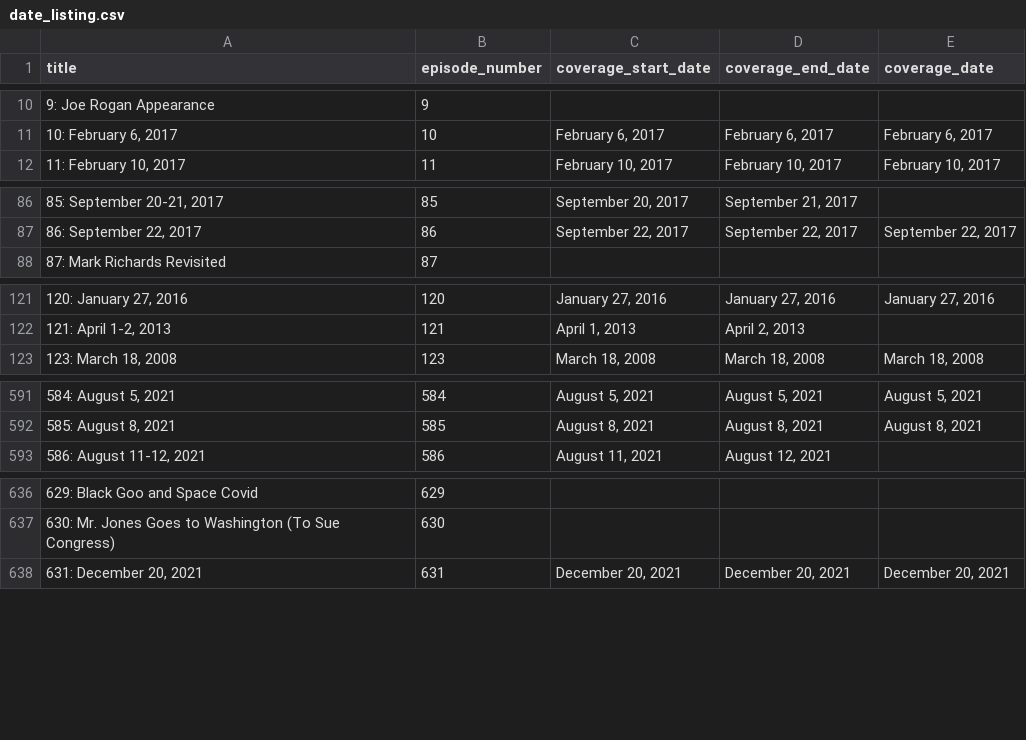
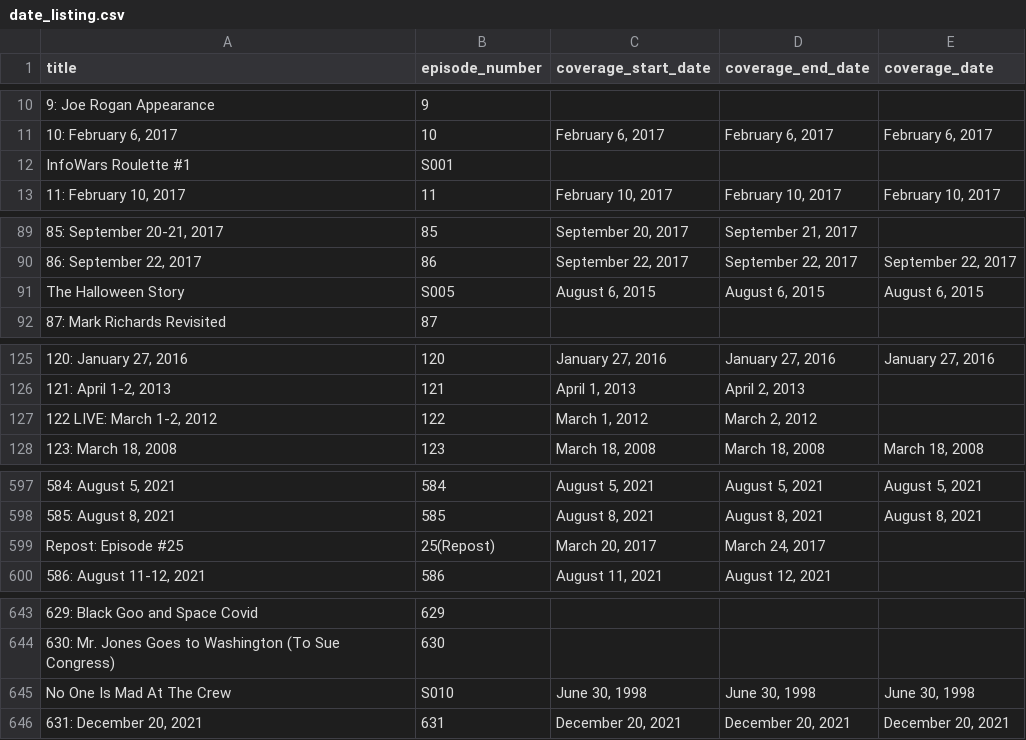
Before and after one commit to RainbowBatch/wiki_bot, a CSV file: date_listing.csv, drawn as a sheet; only a part is shown, gaps mark what is left out; the diff covers the shown part only; the diff names each change by its address in the sheet, - before the commit and + after, or states it on an @@ line.

Commit message:
Fix how we handle episode categories, pass them through the remapping.

```diff
--- a/date_listing.csv
+++ b/date_listing.csv
+row 12: InfoWars Roulette #1 | S001
+row 91: The Halloween Story | S005 | August 6, 2015 | August 6, 2015 | August 6, 2015
+row 127: 122 LIVE: March 1-2, 2012 | 122 | March 1, 2012 | March 2, 2012
+row 599: Repost: Episode #25 | 25(Repost) | March 20, 2017 | March 24, 2017
+row 645: No One Is Mad At The Crew | S010 | June 30, 1998 | June 30, 1998 | June 30, 1998
```
Also changed, not shown: 3 added rows elsewhere in this file, categories_remapping.csv, 4 other files.
